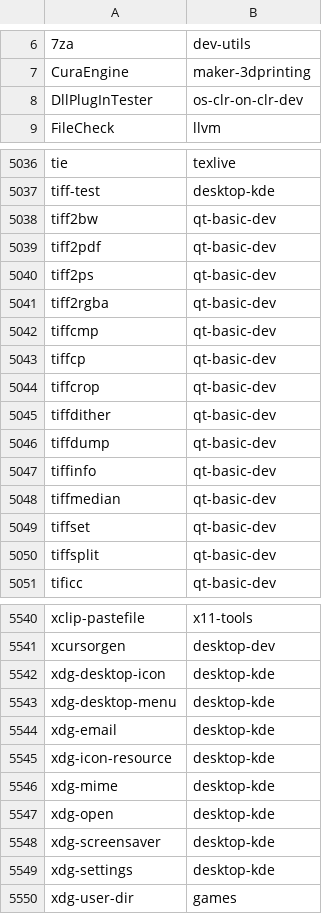
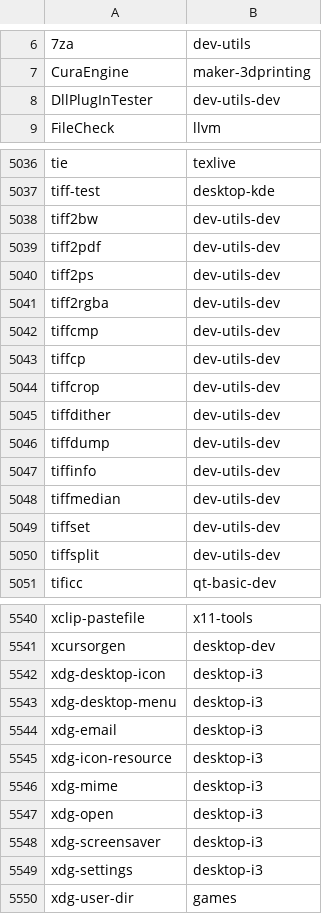
Before and after one commit to lebensterben/cnf, a CSV file: commandlist.csv, drawn as a sheet; only a part is shown, gaps mark what is left out; the diff covers the shown part only.

Commit message:
update command list for 27910

```diff
--- a/commandlist.csv
+++ b/commandlist.csv
@@ -7,3 +7,3 @@
 CuraEngine	maker-3dprinting
-DllPlugInTester	os-clr-on-clr-dev
+DllPlugInTester	dev-utils-dev
 FileCheck	llvm
@@ -5037,15 +5037,15 @@ tie	texlive
 tiff-test	desktop-kde
-tiff2bw	qt-basic-dev
-tiff2pdf	qt-basic-dev
-tiff2ps	qt-basic-dev
-tiff2rgba	qt-basic-dev
-tiffcmp	qt-basic-dev
-tiffcp	qt-basic-dev
-tiffcrop	qt-basic-dev
-tiffdither	qt-basic-dev
-tiffdump	qt-basic-dev
-tiffinfo	qt-basic-dev
-tiffmedian	qt-basic-dev
-tiffset	qt-basic-dev
-tiffsplit	qt-basic-dev
+tiff2bw	dev-utils-dev
+tiff2pdf	dev-utils-dev
+tiff2ps	dev-utils-dev
+tiff2rgba	dev-utils-dev
+tiffcmp	dev-utils-dev
+tiffcp	dev-utils-dev
+tiffcrop	dev-utils-dev
+tiffdither	dev-utils-dev
+tiffdump	dev-utils-dev
+tiffinfo	dev-utils-dev
+tiffmedian	dev-utils-dev
+tiffset	dev-utils-dev
+tiffsplit	dev-utils-dev
 tificc	qt-basic-dev
@@ -5541,10 +5541,10 @@ xclip-pastefile	x11-tools
 xcursorgen	desktop-dev
-xdg-desktop-icon	desktop-kde
-xdg-desktop-menu	desktop-kde
-xdg-email	desktop-kde
-xdg-icon-resource	desktop-kde
-xdg-mime	desktop-kde
-xdg-open	desktop-kde
-xdg-screensaver	desktop-kde
-xdg-settings	desktop-kde
+xdg-desktop-icon	desktop-i3
+xdg-desktop-menu	desktop-i3
+xdg-email	desktop-i3
+xdg-icon-resource	desktop-i3
+xdg-mime	desktop-i3
+xdg-open	desktop-i3
+xdg-screensaver	desktop-i3
+xdg-settings	desktop-i3
 xdg-user-dir	games
```
Also changed, not shown: 35 edited cells elsewhere in this file, 2 other files.
